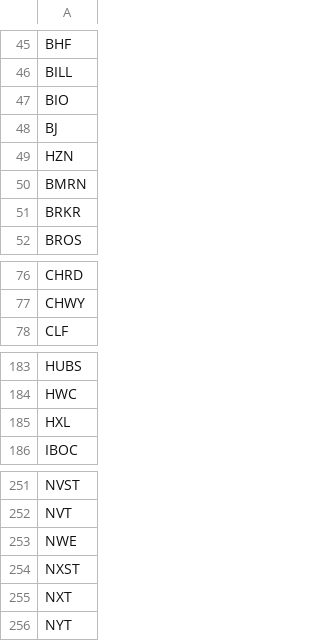
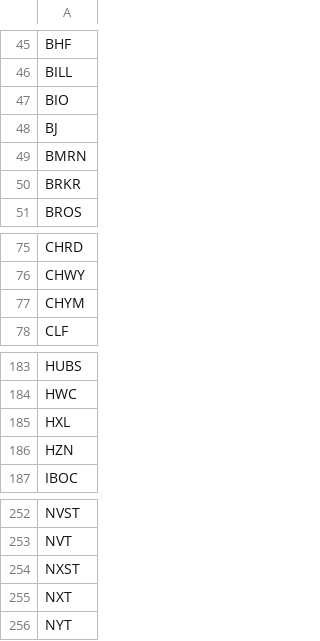
Before and after one commit to peteryang2333/vcp-screener, a CSV file: sp400.csv, drawn as a sheet; only a part is shown, gaps mark what is left out.

```diff
--- a/sp400.csv
+++ b/sp400.csv
@@ -48,3 +48,2 @@ BIO
 BJ
-HZN
 BMRN
@@ -77,2 +76,3 @@ CHRD
 CHWY
+CHYM
 CLF
@@ -185,2 +185,3 @@ HWC
 HXL
+HZN
 IBOC
@@ -252,3 +253,2 @@ NVST
 NVT
-NWE
 NXST
```
Also changed, not shown: 8 other files.
